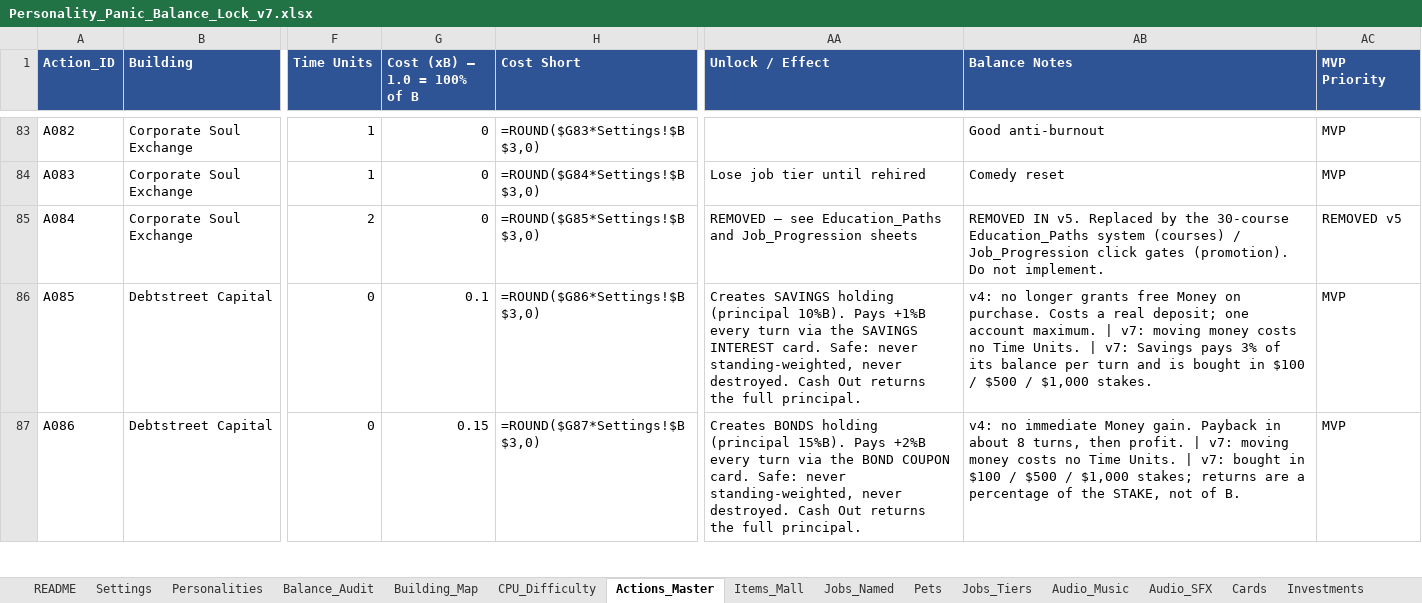
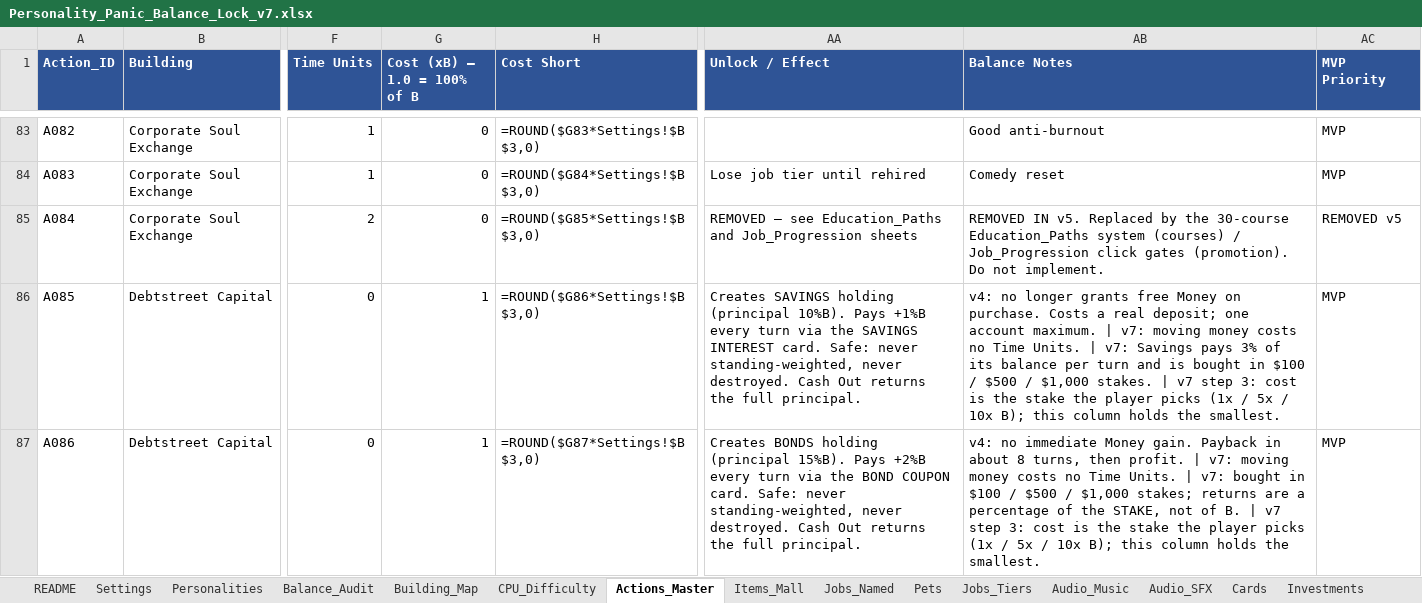
Before and after one commit to aollar/personality-panic, an Excel workbook: docs/Personality_Panic_Balance_Lock_v7.xlsx, sheet Actions_Master, drawn as a sheet; only a part is shown, gaps mark what is left out; values as stored, in another font and other column widths than the file's, no borders; formulas without a stored value are shown as written; the diff covers the shown part only; the diff names each change by its address in the sheet, - before the commit and + after, or states it on an @@ line.

```diff
--- a/docs/Personality_Panic_Balance_Lock_v7.xlsx (sheet Actions_Master)
+++ b/docs/Personality_Panic_Balance_Lock_v7.xlsx (sheet Actions_Master)
-G86 (Cost (xB) — 1.0 = 100% of B): 0.1
+G86 (Cost (xB) — 1.0 = 100% of B): 1
-AB86 (Balance Notes): …$1,000 stakes.
+AB86 (Balance Notes): …$1,000 stakes. | v7 step 3: cost is the stake the player picks (1x / 5x / 10x B); this column holds the smallest.
-G87 (Cost (xB) — 1.0 = 100% of B): 0.15
+G87 (Cost (xB) — 1.0 = 100% of B): 1
-AB87 (Balance Notes): …of B.
+AB87 (Balance Notes): …of B. | v7 step 3: cost is the stake the player picks (1x / 5x / 10x B); this column holds the smallest.
```
Also changed, not shown: 4 edited cells elsewhere in this sheet, sheet Investments, sheet Cards, sheet Settings, sheet Building_Map, 15 other files.
